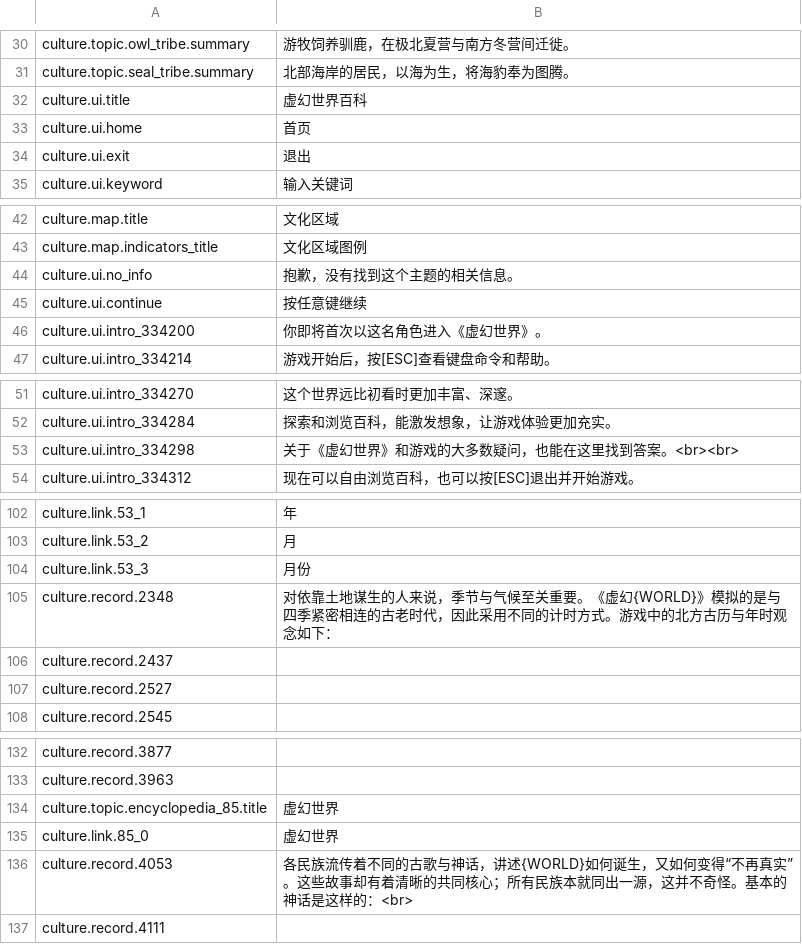
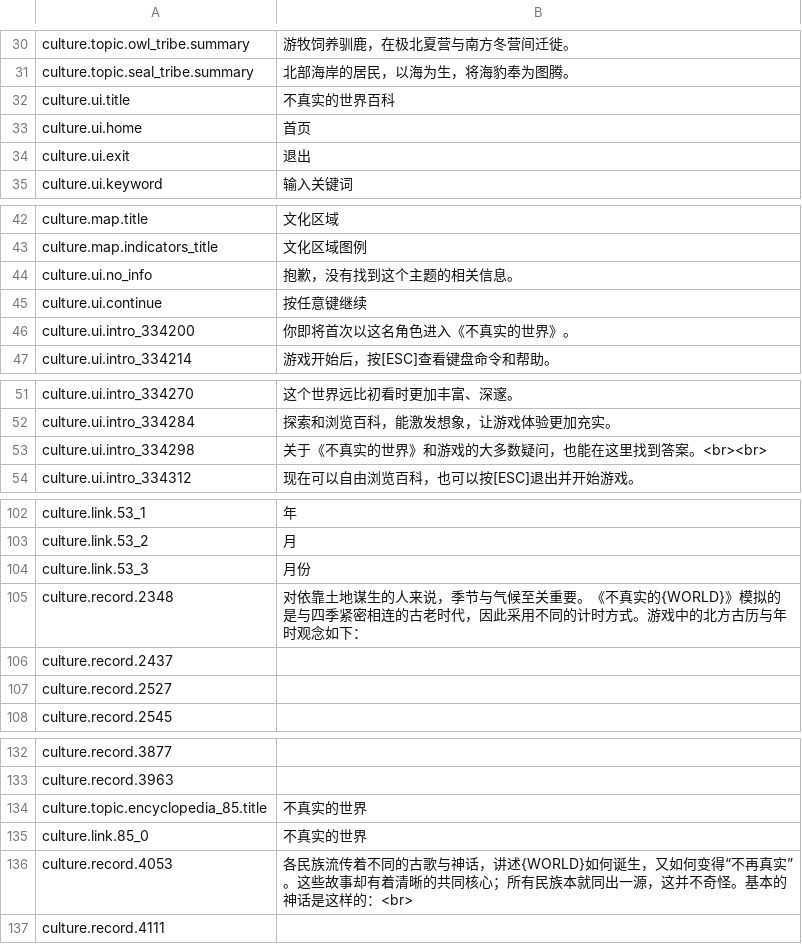
Before and after one commit to pokemonchw/urwcn, a TSV file: catalog/zh-CN/cultures.tsv, drawn as a sheet; only a part is shown, gaps mark what is left out; the diff covers the shown part only.

```diff
--- a/catalog/zh-CN/cultures.tsv
+++ b/catalog/zh-CN/cultures.tsv
@@ -31,3 +31,3 @@ culture.topic.owl_tribe.summary	游牧饲养驯鹿，在极北夏营与南方冬
 culture.topic.seal_tribe.summary	北部海岸的居民，以海为生，将海豹奉为图腾。
-culture.ui.title	虚幻世界百科
+culture.ui.title	不真实的世界百科
 culture.ui.home	首页
@@ -45,3 +45,3 @@ culture.ui.no_info	抱歉，没有找到这个主题的相关信息。
 culture.ui.continue	按任意键继续
-culture.ui.intro_334200	你即将首次以这名角色进入《虚幻世界》。
+culture.ui.intro_334200	你即将首次以这名角色进入《不真实的世界》。
 culture.ui.intro_334214	游戏开始后，按[ESC]查看键盘命令和帮助。
@@ -52,3 +52,3 @@ culture.ui.intro_334270	这个世界远比初看时更加丰富、深邃。
 culture.ui.intro_334284	探索和浏览百科，能激发想象，让游戏体验更加充实。
-culture.ui.intro_334298	关于《虚幻世界》和游戏的大多数疑问，也能在这里找到答案。<br><br>
+culture.ui.intro_334298	关于《不真实的世界》和游戏的大多数疑问，也能在这里找到答案。<br><br>
 culture.ui.intro_334312	现在可以自由浏览百科，也可以按[ESC]退出并开始游戏。
@@ -104,3 +104,3 @@ culture.link.53_2	月
 culture.link.53_3	月份
-culture.record.2348	对依靠土地谋生的人来说，季节与气候至关重要。《虚幻{WORLD}》模拟的是与四季紧密相连的古老时代，因此采用不同的计时方式。游戏中的北方古历与年时观念如下：
+culture.record.2348	对依靠土地谋生的人来说，季节与气候至关重要。《不真实的{WORLD}》模拟的是与四季紧密相连的古老时代，因此采用不同的计时方式。游戏中的北方古历与年时观念如下：
 culture.record.2437	
@@ -133,4 +133,4 @@ culture.record.3877
 culture.record.3963	
-culture.topic.encyclopedia_85.title	虚幻世界
-culture.link.85_0	虚幻世界
+culture.topic.encyclopedia_85.title	不真实的世界
+culture.link.85_0	不真实的世界
 culture.record.4053	各民族流传着不同的古歌与神话，讲述{WORLD}如何诞生，又如何变得“不再真实”。这些故事却有着清晰的共同核心；所有民族本就同出一源，这并不奇怪。基本的神话是这样的：<br>
```
Also changed, not shown: 10 edited cells elsewhere in this file, translations/encyclopedia-titles.zh-CN.tsv, translations/encyclopedia.zh-CN.tsv, 2 other files.
